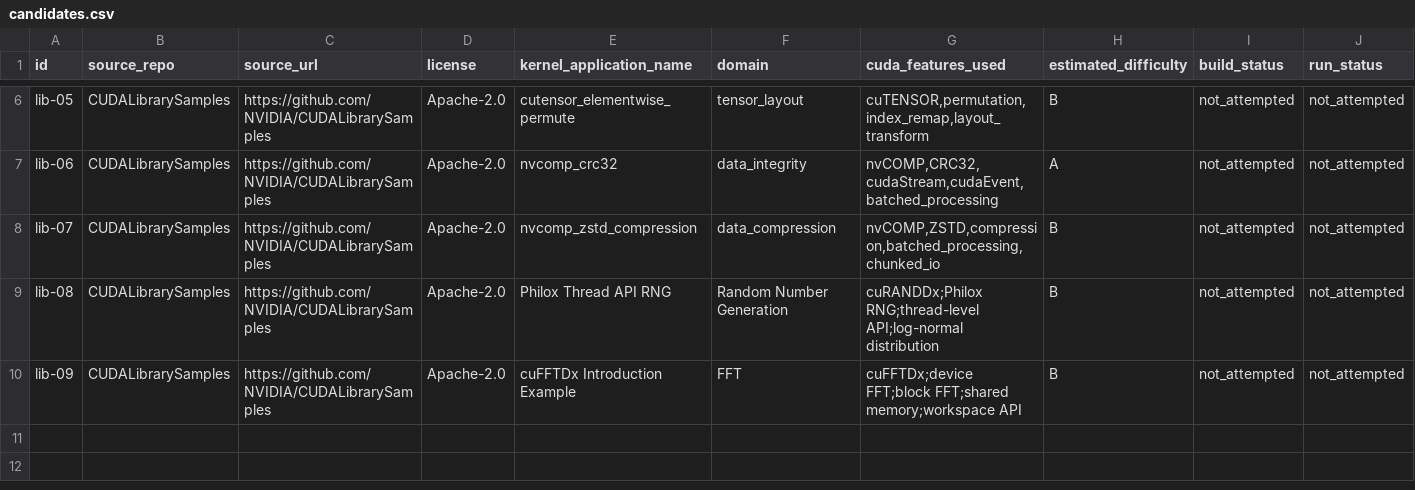
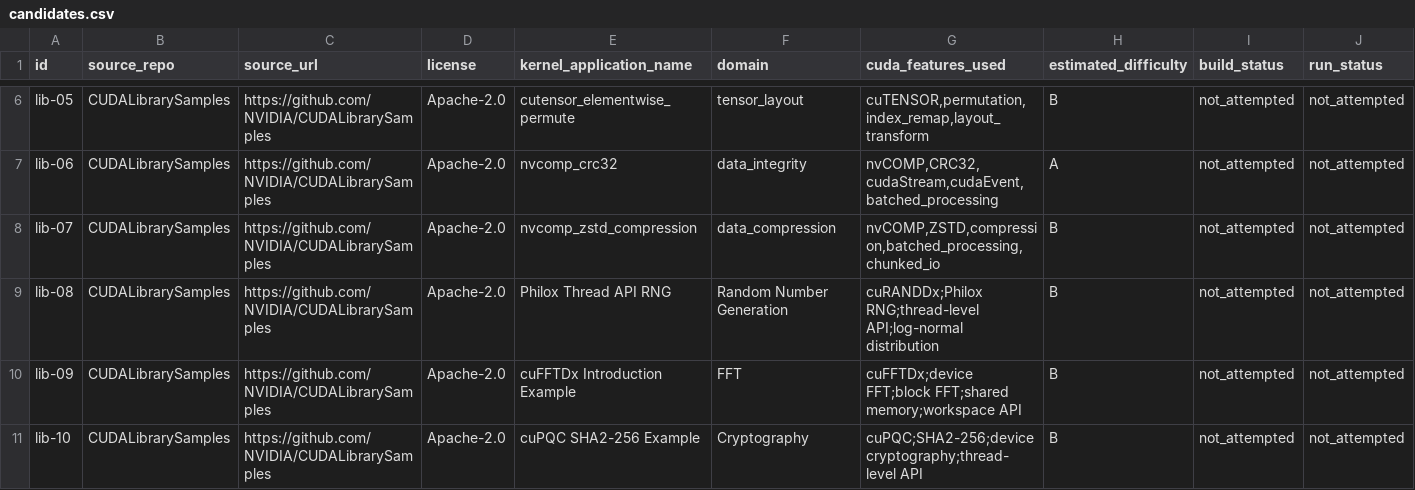
Before and after one commit to ece4500group18/cuda-sycl-benchmark, a CSV file: benchmark/collection/cuda-library-usage/candidates.csv, drawn as a sheet; only a part is shown, gaps mark what is left out; rows hold the shown columns only; the diff names each change by its address in the sheet, - before the commit and + after, or states it on an @@ line.

Commit message:
Add lib-10 cuPQC SHA2 candidate

```diff
--- a/benchmark/collection/cuda-library-usage/candidates.csv
+++ b/benchmark/collection/cuda-library-usage/candidates.csv
+row 11: lib-10 | CUDALibrarySamples | https://github.com/NVIDIA/CUDALibrarySamples | Apache-2.0 | cuPQC SHA2-256 Example | Cryptography | cuPQC;SHA2-256;device cryptography;thread-level API | B | not_attempted | not_attempted
```
Also changed, not shown: 4 other files.
